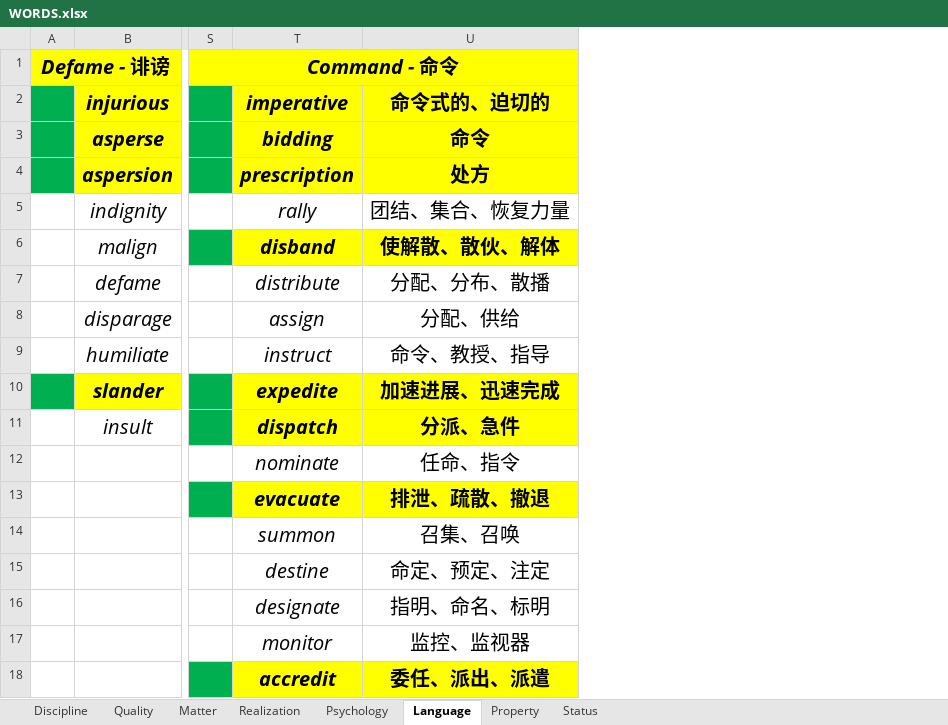
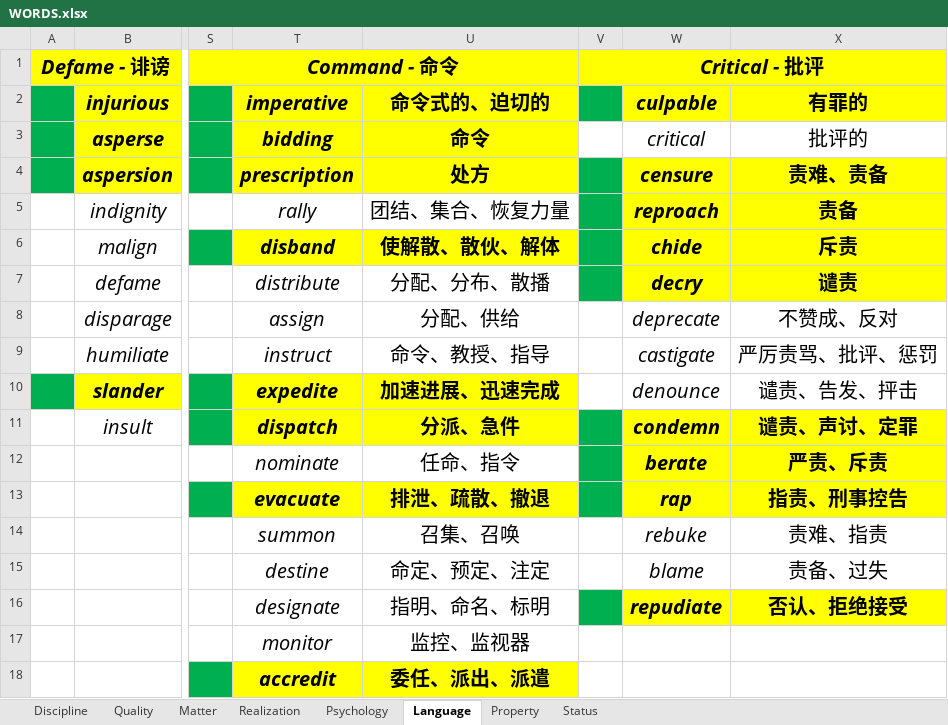
Before and after one commit to k-ning/RECORDING, an Excel workbook: WORDS.xlsx, sheet Language, drawn as a sheet; only a part is shown, gaps mark what is left out; values as stored, in another font and other column widths than the file's, no borders; the diff names each change by its address in the sheet, - before the commit and + after, or states it on an @@ line.

Commit message:
Update WORDS.xlsx

```diff
--- a/WORDS.xlsx (sheet Language)
+++ b/WORDS.xlsx (sheet Language)
+column V, row 1: Critical - 批评
+column W (culpable), rows 3-16: critical | censure | reproach | chide | decry | deprecate | castigate | denounce | condemn | berate | rap | rebuke | blame | repudiate
+column X (有罪的), rows 3-16: 批评的 | 责难、责备 | 责备 | 斥责 | 谴责 | 不赞成、反对 | 严厉责骂、批评、惩罚 | 谴责、告发、抨击 | 谴责、声讨、定罪 | 严责、斥责 | 指责、刑事控告 | 责难、指责 | 责备、过失 | 否认、拒绝接受
```
